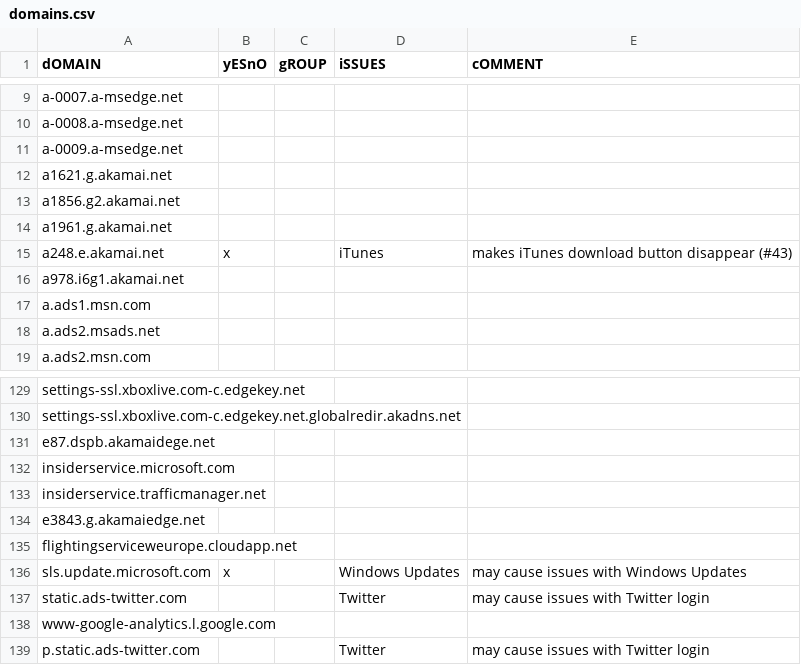
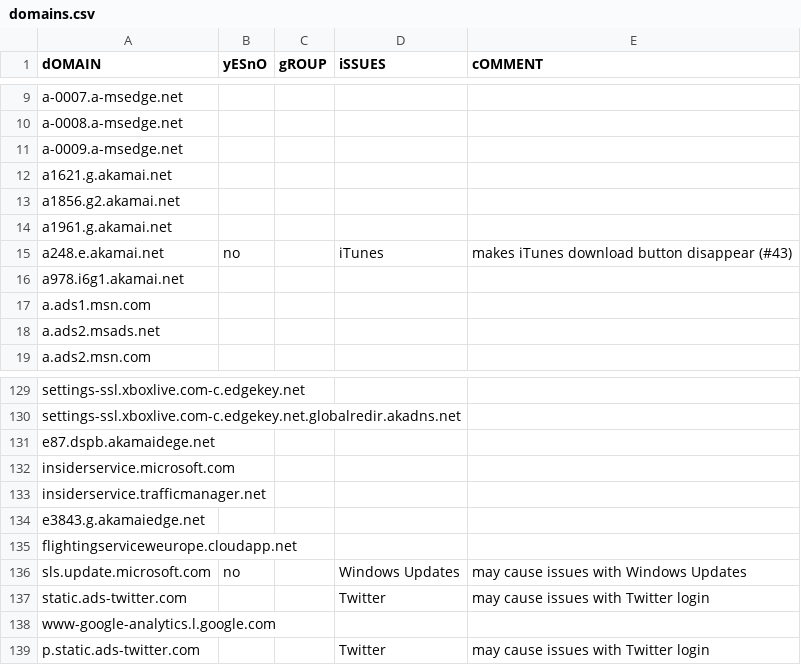
Before and after one commit to makramjandar/Defla10Win, a CSV file: block/telemetry/domains.csv, drawn as a sheet; only a part is shown, gaps mark what is left out; the diff covers the shown part only.

```diff
--- a/block/telemetry/domains.csv
+++ b/block/telemetry/domains.csv
@@ -14,3 +14,3 @@ dOMAIN,yESnO,gROUP,iSSUES,cOMMENT
 "a1961.g.akamai.net",,,,
-"a248.e.akamai.net",x,,iTunes,makes iTunes download button disappear (#43)
+"a248.e.akamai.net",no,,iTunes,makes iTunes download button disappear (#43)
 "a978.i6g1.akamai.net",,,,
@@ -135,3 +135,3 @@ dOMAIN,yESnO,gROUP,iSSUES,cOMMENT
 "flightingserviceweurope.cloudapp.net",,,,
-"sls.update.microsoft.com",x,,Windows Updates,may cause issues with Windows Updates
+"sls.update.microsoft.com",no,,Windows Updates,may cause issues with Windows Updates
 "static.ads-twitter.com",,,Twitter,may cause issues with Twitter login
```
Also changed, not shown: 15 edited cells elsewhere in this file.
